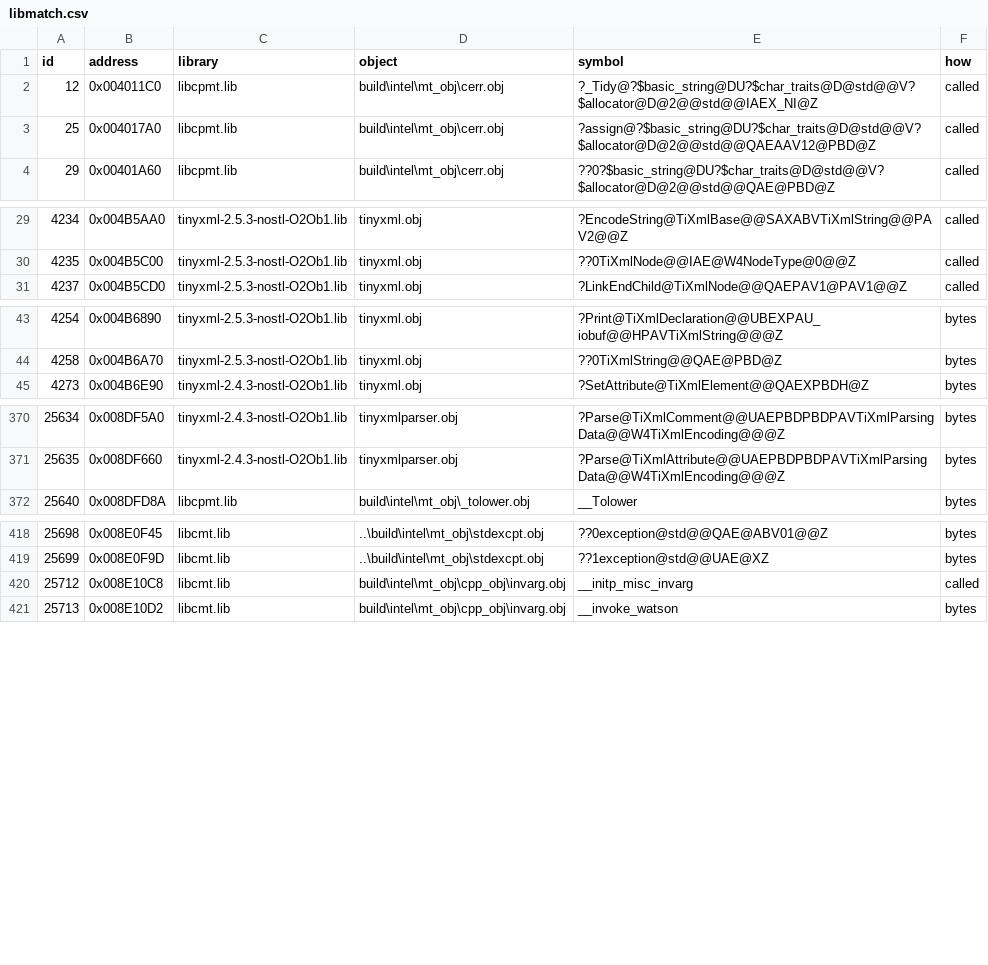
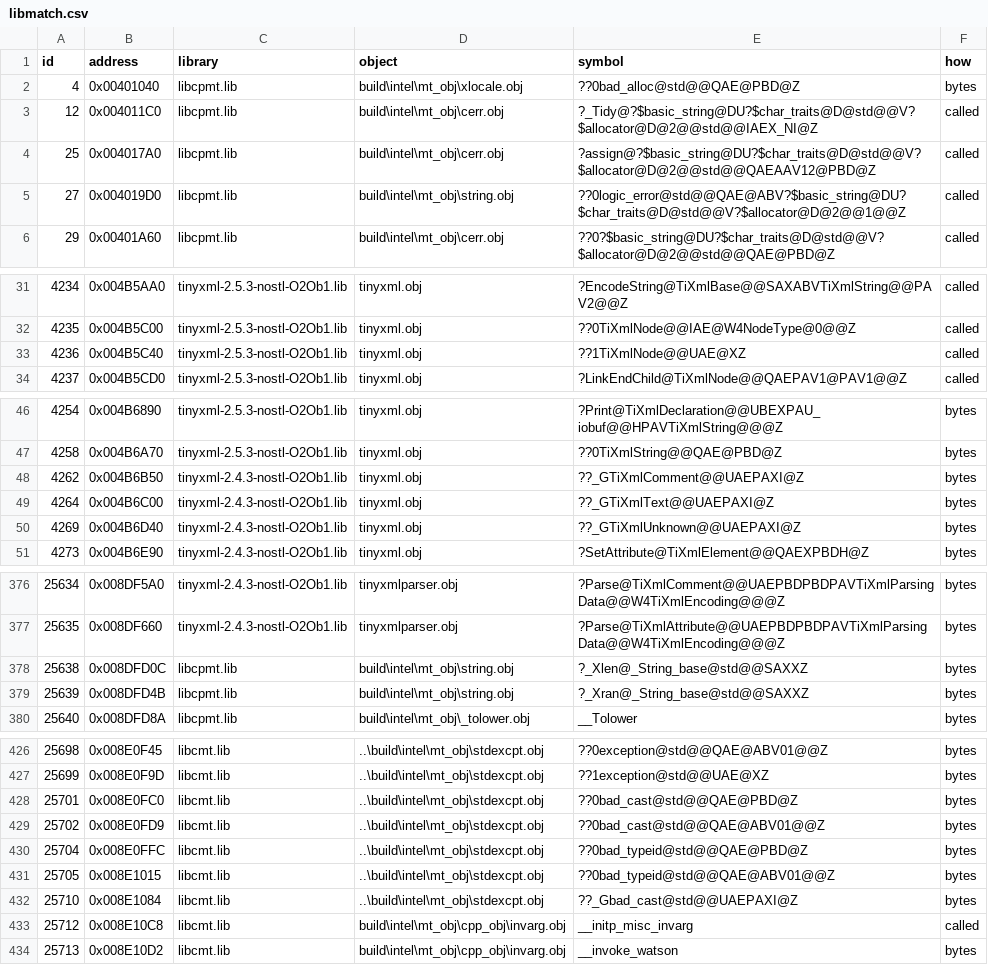
Before and after one commit to Whocares66-Dev/DAOAddressLibrary, a CSV file: data/libmatch.csv, drawn as a sheet; only a part is shown, gaps mark what is left out; the diff covers the shown part only; the diff names each change by its address in the sheet, - before the commit and + after, or states it on an @@ line.

```diff
--- a/data/libmatch.csv
+++ b/data/libmatch.csv
+row 2: 4 | 0x00401040 | libcpmt.lib | build\intel\mt_obj\xlocale.obj | ??0bad_alloc@std@@QAE@PBD@Z | bytes
+row 5: 27 | 0x004019D0 | libcpmt.lib | build\intel\mt_obj\string.obj | ??0logic_error@std@@QAE@ABV?$basic_string@DU?$char_traits@D@std@@V?$allocator@D@2@@1@@Z | called
+row 33: 4236 | 0x004B5C40 | tinyxml-2.5.3-nostl-O2Ob1.lib | tinyxml.obj | ??1TiXmlNode@@UAE@XZ | called
+row 48: 4262 | 0x004B6B50 | tinyxml-2.4.3-nostl-O2Ob1.lib | tinyxml.obj | ??_GTiXmlComment@@UAEPAXI@Z | bytes
+row 49: 4264 | 0x004B6C00 | tinyxml-2.4.3-nostl-O2Ob1.lib | tinyxml.obj | ??_GTiXmlText@@UAEPAXI@Z | bytes
+row 50: 4269 | 0x004B6D40 | tinyxml-2.4.3-nostl-O2Ob1.lib | tinyxml.obj | ??_GTiXmlUnknown@@UAEPAXI@Z | bytes
+row 378: 25638 | 0x008DFD0C | libcpmt.lib | build\intel\mt_obj\string.obj | ?_Xlen@_String_base@std@@SAXXZ | bytes
+row 379: 25639 | 0x008DFD4B | libcpmt.lib | build\intel\mt_obj\string.obj | ?_Xran@_String_base@std@@SAXXZ | bytes
+row 428: 25701 | 0x008E0FC0 | libcmt.lib | ..\build\intel\mt_obj\stdexcpt.obj | ??0bad_cast@std@@QAE@PBD@Z | bytes
+row 429: 25702 | 0x008E0FD9 | libcmt.lib | ..\build\intel\mt_obj\stdexcpt.obj | ??0bad_cast@std@@QAE@ABV01@@Z | bytes
+row 430: 25704 | 0x008E0FFC | libcmt.lib | ..\build\intel\mt_obj\stdexcpt.obj | ??0bad_typeid@std@@QAE@PBD@Z | bytes
+row 431: 25705 | 0x008E1015 | libcmt.lib | ..\build\intel\mt_obj\stdexcpt.obj | ??0bad_typeid@std@@QAE@ABV01@@Z | bytes
+row 432: 25710 | 0x008E1084 | libcmt.lib | ..\build\intel\mt_obj\stdexcpt.obj | ??_Gbad_cast@std@@UAEPAXI@Z | bytes
```
Also changed, not shown: 2 added rows elsewhere in this file, 3 other files.
